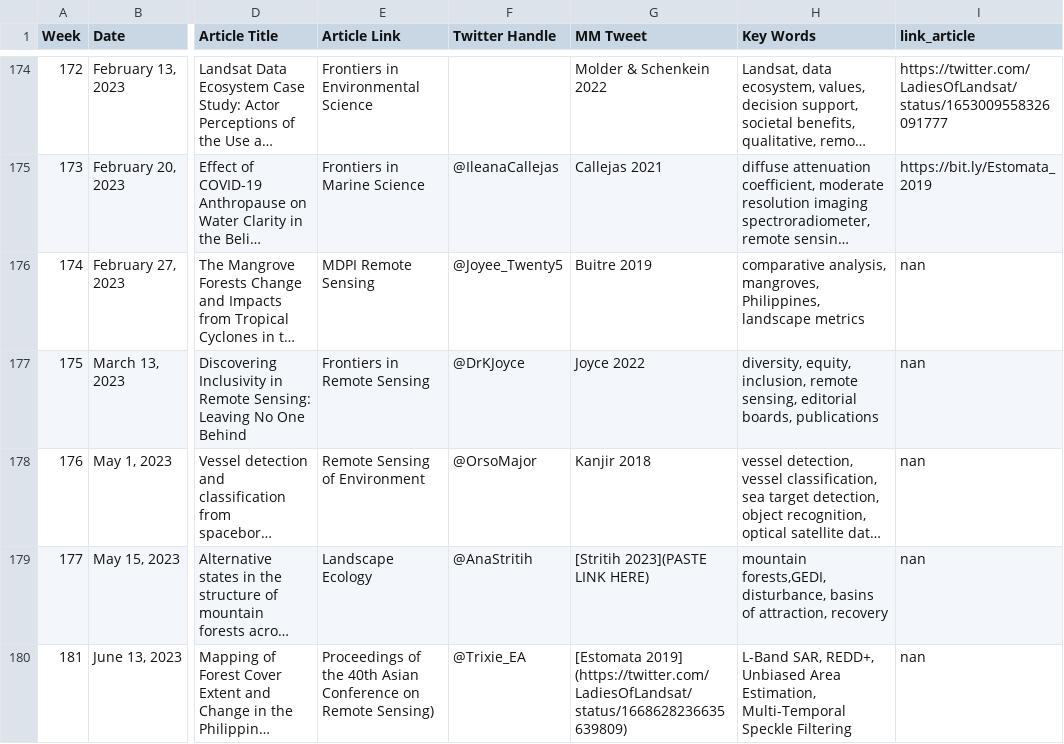
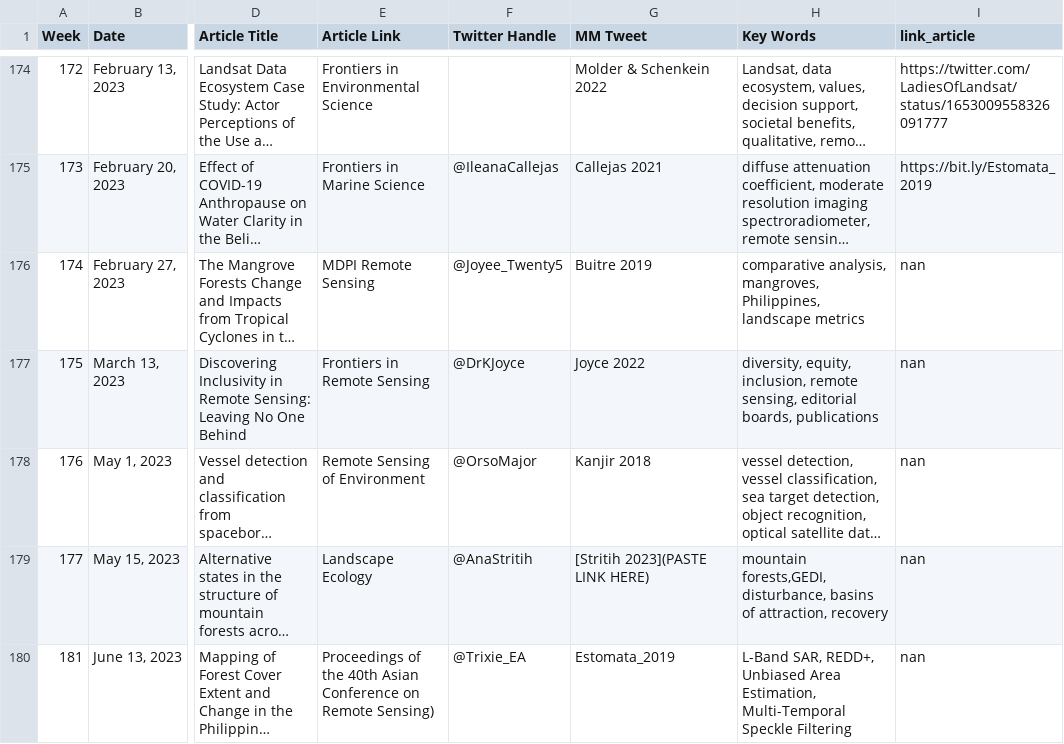
Before and after one commit to ladiesoflandsat/LOLManuscriptMonday, a CSV file: LOLMonday_latest.csv, drawn as a sheet; only a part is shown, gaps mark what is left out; long unchanged cells end in …; the diff names each change by its address in the sheet, - before the commit and + after, or states it on an @@ line.

```diff
--- a/LOLMonday_latest.csv
+++ b/LOLMonday_latest.csv
-G180 (MM Tweet): [Estomata 2019] (https://twitter.com/LadiesOfLandsat/status/1668628236635639809)
+G180 (MM Tweet): Estomata_2019
```
Also changed, not shown: 1 other file.
